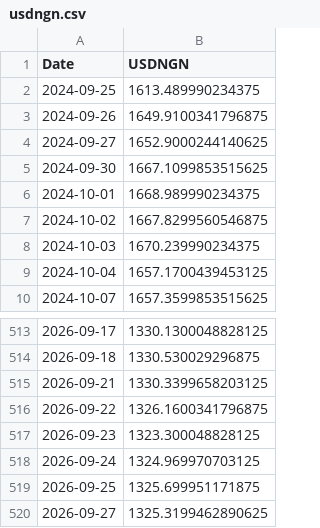
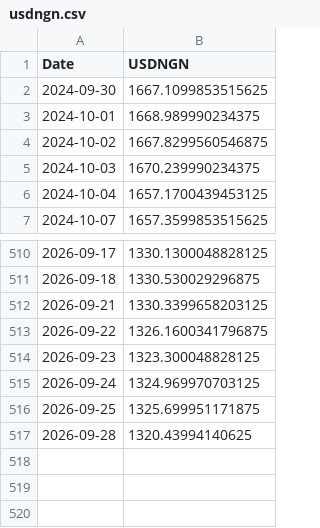
Before and after one commit to samebimo10-cpu/Stock-, a CSV file: data/cache/usdngn.csv, drawn as a sheet; only a part is shown, gaps mark what is left out; removed rows and columns are numbered as before the commit, all else as after; the diff names each change by its address in the sheet, - before the commit and + after, or states it on an @@ line.

```diff
--- a/data/cache/usdngn.csv
+++ b/data/cache/usdngn.csv
-row 2: 2024-09-25 | 1613.489990234375
-row 3: 2024-09-26 | 1649.9100341796875
-row 4: 2024-09-27 | 1652.9000244140625
-row 520: 2026-09-27 | 1325.3199462890625
+row 517: 2026-09-28 | 1320.43994140625
```
Also changed, not shown: data/cache/ngx_board.csv, data/cache/ngx_history.csv, 8 other files.
